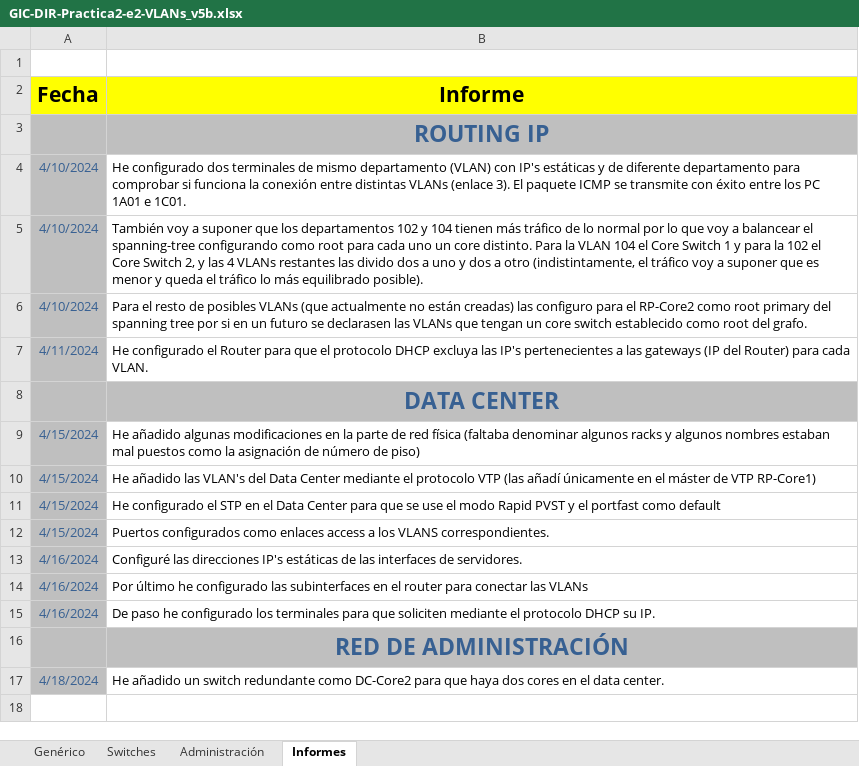
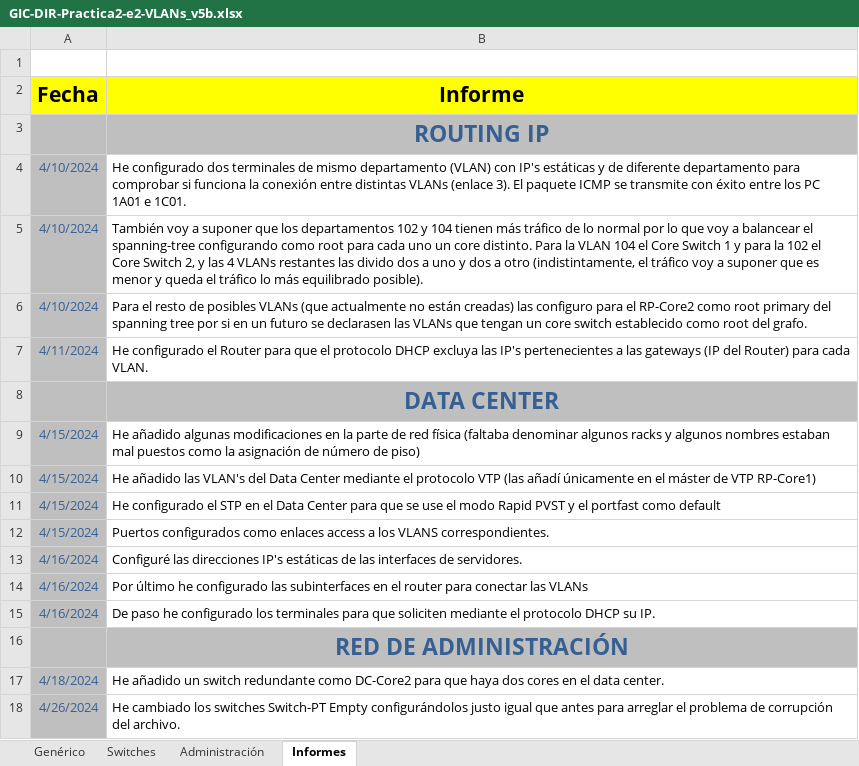
Before and after one commit to d4sTr0wk/2-cuatri, an Excel workbook: DIR/Proyecto/P1-e5b Red de administración/GIC-DIR-Práctica1-e5b/GIC-DIR-Practica2-e2-VLANs_v5b.xlsx, sheet Informes, drawn as a sheet; values as stored, in another font and other column widths than the file's, no borders; charts and pictures not drawn; the diff names each change by its address in the sheet, - before the commit and + after, or states it on an @@ line.

```diff
--- a/DIR/Proyecto/P1-e5b Red de administración/GIC-DIR-Práctica1-e5b/GIC-DIR-Practica2-e2-VLANs_v5b.xlsx (sheet Informes)
+++ b/DIR/Proyecto/P1-e5b Red de administración/GIC-DIR-Práctica1-e5b/GIC-DIR-Practica2-e2-VLANs_v5b.xlsx (sheet Informes)
+row 18: 4/26/2024 | He cambiado los switches Switch-PT Empty configurándolos justo igual que antes para arreglar el problema de corrupción del archivo.
```
Also changed, not shown: charts or pictures, 8 other files.
